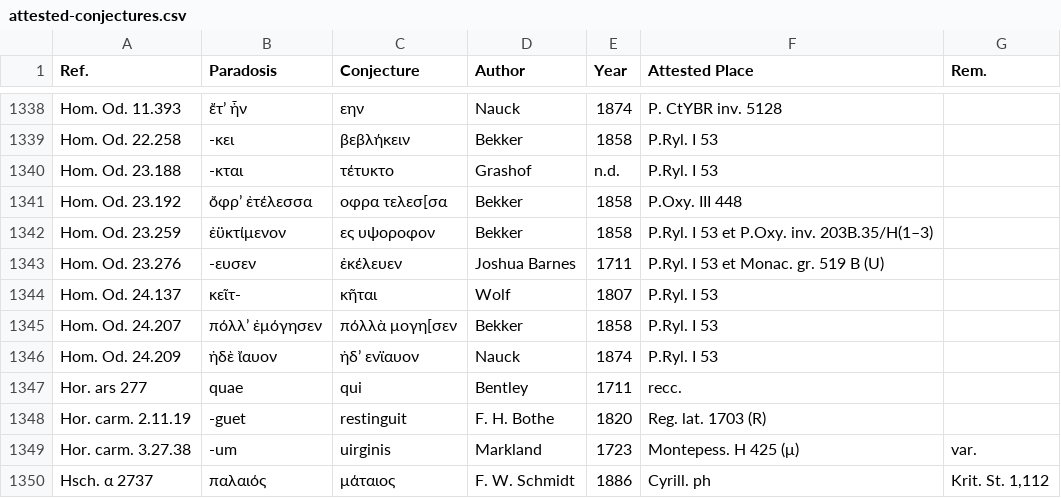
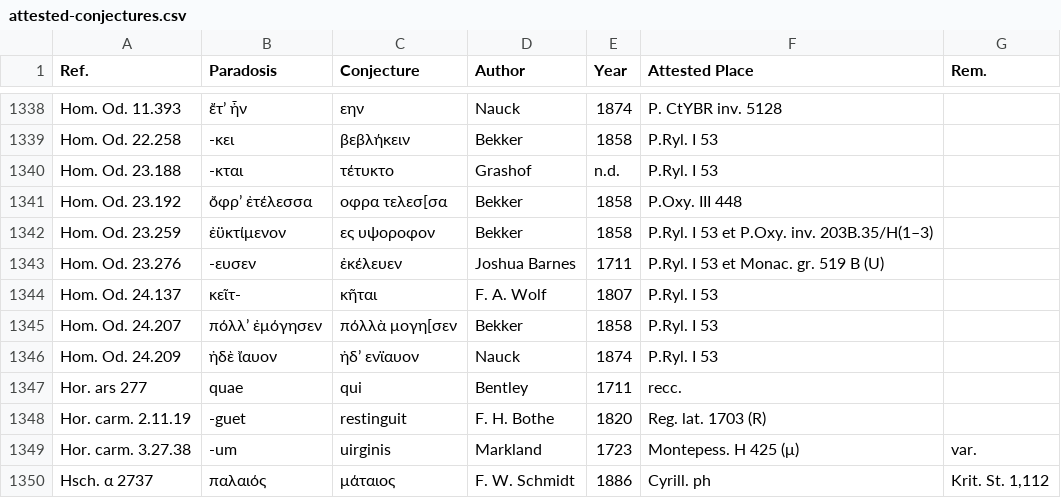
Before and after one commit to tkb-github/attested-conjectures, a CSV file: attested-conjectures.csv, drawn as a sheet; only a part is shown, gaps mark what is left out.

Commit message:
Update attested-conjectures.csv

```diff
--- a/attested-conjectures.csv
+++ b/attested-conjectures.csv
@@ -1343,3 +1343,3 @@ Hom. Od. 23.259,ἐϋκτίμενον,ες υψοροφον,Bekker,1858,P.Ryl. I
 Hom. Od. 23.276,-ευσεν,ἐκέλευεν,Joshua Barnes,1711,P.Ryl. I 53 et Monac. gr. 519 B (U),
-Hom. Od. 24.137,κεῖτ-,κῆται,Wolf,1807,P.Ryl. I 53,
+Hom. Od. 24.137,κεῖτ-,κῆται,F. A. Wolf,1807,P.Ryl. I 53,
 Hom. Od. 24.207,πόλλ’ ἐμόγησεν,πόλλὰ μογη[σεν,Bekker,1858,P.Ryl. I 53,
```
